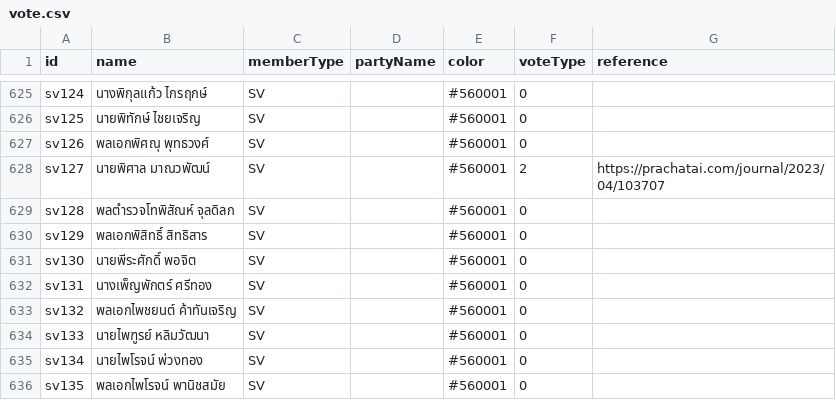
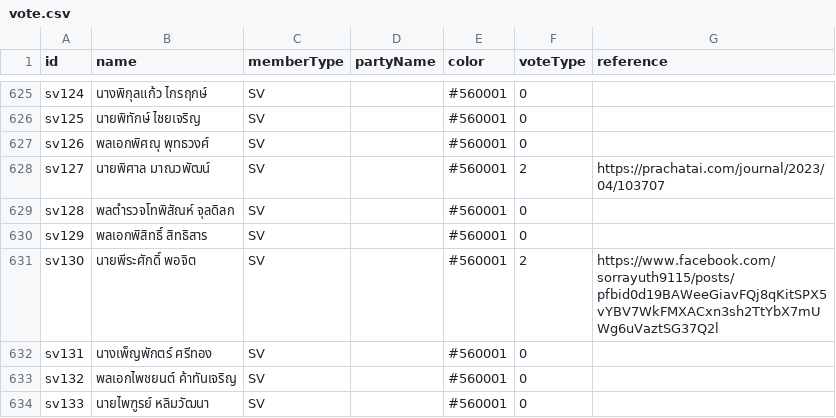
Before and after one commit to PanJ/road-to-376, a CSV file: public/data/vote.csv, drawn as a sheet; only a part is shown, gaps mark what is left out; the shorter side is filled out with more unchanged rows.

Commit message:
update data

```diff
--- a/public/data/vote.csv
+++ b/public/data/vote.csv
@@ -630,3 +630,3 @@ sv128,พลตำรวจโทพิสัณห์ จุลดิลก,SV,
 sv129,พลเอกพิสิทธิ์ สิทธิสาร,SV,,#560001,0,
-sv130,นายพีระศักดิ์ พอจิต,SV,,#560001,0,
+sv130,นายพีระศักดิ์ พอจิต,SV,,#560001,2,https://www.facebook.com/sorrayuth9115/posts/pfbid0d19BAWeeGiavFQj8qKitSPX5vYBV7WkFMXACxn3sh2TtYbX7mUWg6uVaztSG37Q2l
 sv131,นางเพ็ญพักตร์ ศรีทอง,SV,,#560001,0,
```
Also changed, not shown: 1 other file.
